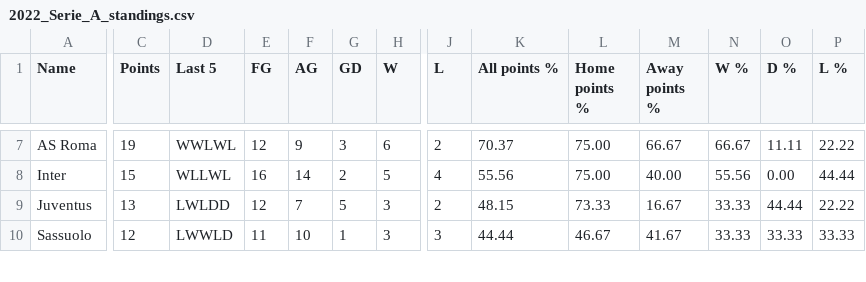
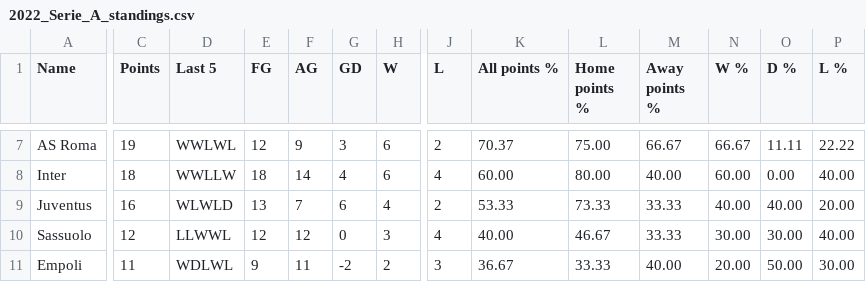
Before and after one commit to Brr1-99/Sport_Events_Stats_Collector, a CSV file: src/standings/2022_Serie_A_standings.csv, drawn as a sheet; only a part is shown, gaps mark what is left out; rows hold the shown columns only; the diff covers the shown part only; the diff names each change by its address in the sheet, - before the commit and + after, or states it on an @@ line.

```diff
--- a/src/standings/2022_Serie_A_standings.csv
+++ b/src/standings/2022_Serie_A_standings.csv
-C8 (Points): 15
+C8 (Points): 18
-D8 (Last 5): WLLWL
+D8 (Last 5): WWLLW
-E8 (FG): 16
+E8 (FG): 18
-G8 (GD): 2
+G8 (GD): 4
-H8 (W): 5
+H8 (W): 6
-K8 (All points %): 55.56
+K8 (All points %): 60.00
-L8 (Home points %): 75.00
+L8 (Home points %): 80.00
-N8 (W %): 55.56
+N8 (W %): 60.00
-P8 (L %): 44.44
+P8 (L %): 40.00
-C9 (Points): 13
+C9 (Points): 16
-D9 (Last 5): LWLDD
+D9 (Last 5): WLWLD
-E9 (FG): 12
+E9 (FG): 13
-G9 (GD): 5
+G9 (GD): 6
-H9 (W): 3
+H9 (W): 4
-K9 (All points %): 48.15
+K9 (All points %): 53.33
-M9 (Away points %): 16.67
+M9 (Away points %): 33.33
-N9 (W %): 33.33
+N9 (W %): 40.00
-O9 (D %): 44.44
+O9 (D %): 40.00
-P9 (L %): 22.22
+P9 (L %): 20.00
-D10 (Last 5): LWWLD
+D10 (Last 5): LLWWL
-E10 (FG): 11
+E10 (FG): 12
-F10 (AG): 10
+F10 (AG): 12
-G10 (GD): 1
+G10 (GD): 0
-J10 (L): 3
+J10 (L): 4
-K10 (All points %): 44.44
+K10 (All points %): 40.00
-M10 (Away points %): 41.67
+M10 (Away points %): 33.33
-N10 (W %): 33.33
+N10 (W %): 30.00
-O10 (D %): 33.33
+O10 (D %): 30.00
-P10 (L %): 33.33
+P10 (L %): 40.00
+row 11: Empoli | 11 | WDLWL | 9 | 11 | -2 | 2 | 3 | 36.67 | 33.33 | 40.00 | 20.00 | 50.00 | 30.00
```
Also changed, not shown: 1 added row, 2 removed rows and 107 edited cells elsewhere in this file, src/standings/2022_Bundesliga_standings.csv, src/standings/2022_La_Liga_standings.csv, 5 other files.
